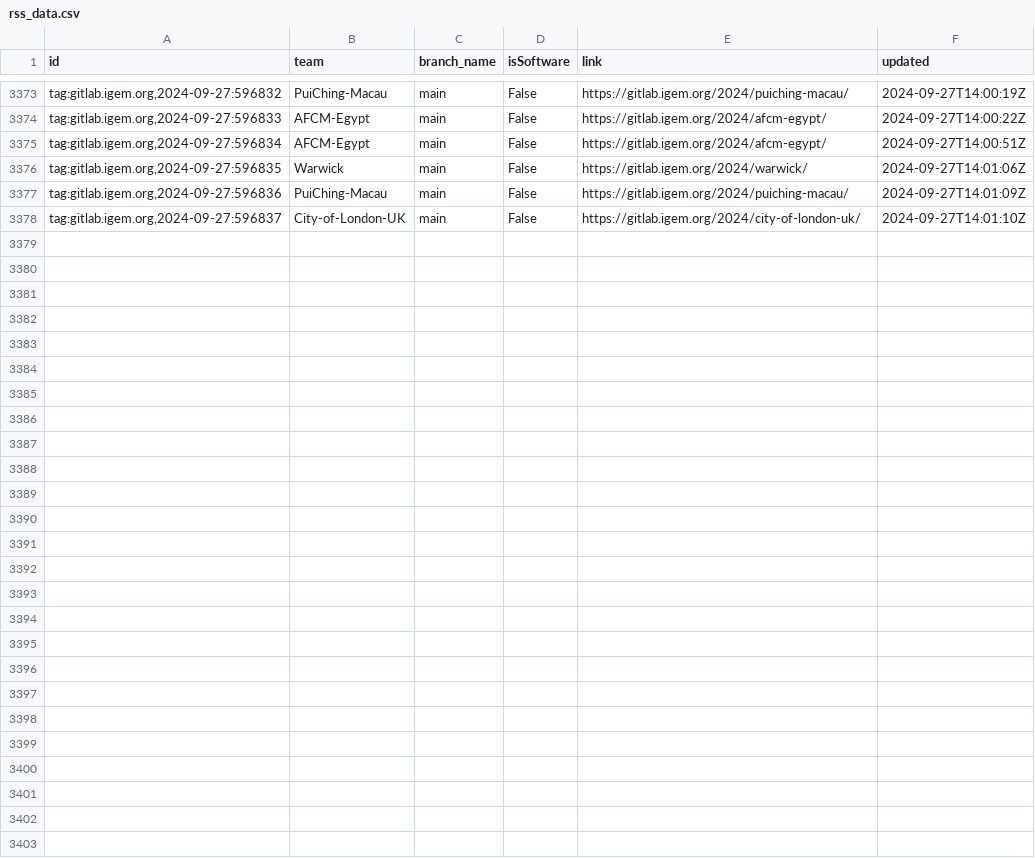
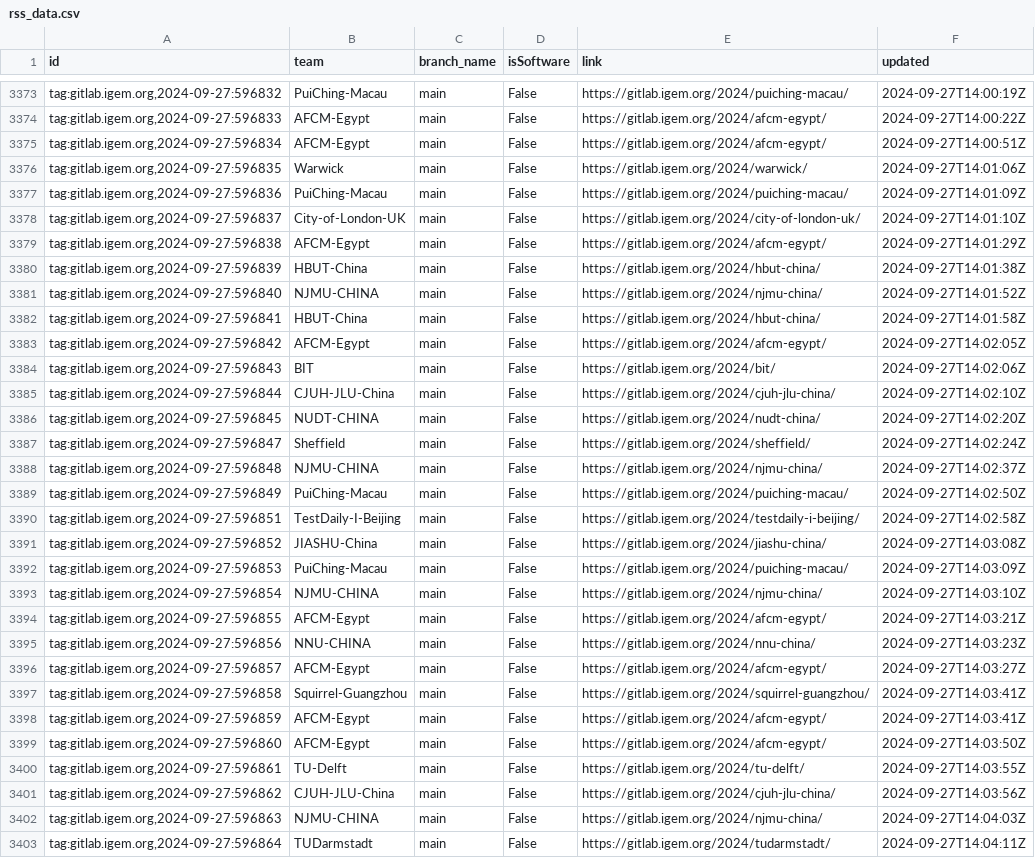
Before and after one commit to taxfree-python/iGEM_Pulse, a CSV file: rss_data.csv, drawn as a sheet; only a part is shown, gaps mark what is left out.

Commit message:
Update RSS data at 2024-09-27 23:04:14

```diff
--- a/rss_data.csv
+++ b/rss_data.csv
@@ -3378 +3378,26 @@ id,team,branch_name,isSoftware,link,updated
 "tag:gitlab.igem.org,2024-09-27:596837",City-of-London-UK,main,False,https://gitlab.igem.org/2024/city-of-london-uk/,2024-09-27T14:01:10Z
+"tag:gitlab.igem.org,2024-09-27:596838",AFCM-Egypt,main,False,https://gitlab.igem.org/2024/afcm-egypt/,2024-09-27T14:01:29Z
+"tag:gitlab.igem.org,2024-09-27:596839",HBUT-China,main,False,https://gitlab.igem.org/2024/hbut-china/,2024-09-27T14:01:38Z
+"tag:gitlab.igem.org,2024-09-27:596840",NJMU-CHINA,main,False,https://gitlab.igem.org/2024/njmu-china/,2024-09-27T14:01:52Z
+"tag:gitlab.igem.org,2024-09-27:596841",HBUT-China,main,False,https://gitlab.igem.org/2024/hbut-china/,2024-09-27T14:01:58Z
+"tag:gitlab.igem.org,2024-09-27:596842",AFCM-Egypt,main,False,https://gitlab.igem.org/2024/afcm-egypt/,2024-09-27T14:02:05Z
+"tag:gitlab.igem.org,2024-09-27:596843",BIT,main,False,https://gitlab.igem.org/2024/bit/,2024-09-27T14:02:06Z
+"tag:gitlab.igem.org,2024-09-27:596844",CJUH-JLU-China,main,False,https://gitlab.igem.org/2024/cjuh-jlu-china/,2024-09-27T14:02:10Z
+"tag:gitlab.igem.org,2024-09-27:596845",NUDT-CHINA,main,False,https://gitlab.igem.org/2024/nudt-china/,2024-09-27T14:02:20Z
+"tag:gitlab.igem.org,2024-09-27:596847",Sheffield,main,False,https://gitlab.igem.org/2024/sheffield/,2024-09-27T14:02:24Z
+"tag:gitlab.igem.org,2024-09-27:596848",NJMU-CHINA,main,False,https://gitlab.igem.org/2024/njmu-china/,2024-09-27T14:02:37Z
+"tag:gitlab.igem.org,2024-09-27:596849",PuiChing-Macau,main,False,https://gitlab.igem.org/2024/puiching-macau/,2024-09-27T14:02:50Z
+"tag:gitlab.igem.org,2024-09-27:596851",TestDaily-I-Beijing,main,False,https://gitlab.igem.org/2024/testdaily-i-beijing/,2024-09-27T14:02:58Z
+"tag:gitlab.igem.org,2024-09-27:596852",JIASHU-China,main,False,https://gitlab.igem.org/2024/jiashu-china/,2024-09-27T14:03:08Z
+"tag:gitlab.igem.org,2024-09-27:596853",PuiChing-Macau,main,False,https://gitlab.igem.org/2024/puiching-macau/,2024-09-27T14:03:09Z
+"tag:gitlab.igem.org,2024-09-27:596854",NJMU-CHINA,main,False,https://gitlab.igem.org/2024/njmu-china/,2024-09-27T14:03:10Z
+"tag:gitlab.igem.org,2024-09-27:596855",AFCM-Egypt,main,False,https://gitlab.igem.org/2024/afcm-egypt/,2024-09-27T14:03:21Z
+"tag:gitlab.igem.org,2024-09-27:596856",NNU-CHINA,main,False,https://gitlab.igem.org/2024/nnu-china/,2024-09-27T14:03:23Z
+"tag:gitlab.igem.org,2024-09-27:596857",AFCM-Egypt,main,False,https://gitlab.igem.org/2024/afcm-egypt/,2024-09-27T14:03:27Z
+"tag:gitlab.igem.org,2024-09-27:596858",Squirrel-Guangzhou,main,False,https://gitlab.igem.org/2024/squirrel-guangzhou/,2024-09-27T14:03:41Z
+"tag:gitlab.igem.org,2024-09-27:596859",AFCM-Egypt,main,False,https://gitlab.igem.org/2024/afcm-egypt/,2024-09-27T14:03:41Z
+"tag:gitlab.igem.org,2024-09-27:596860",AFCM-Egypt,main,False,https://gitlab.igem.org/2024/afcm-egypt/,2024-09-27T14:03:50Z
+"tag:gitlab.igem.org,2024-09-27:596861",TU-Delft,main,False,https://gitlab.igem.org/2024/tu-delft/,2024-09-27T14:03:55Z
+"tag:gitlab.igem.org,2024-09-27:596862",CJUH-JLU-China,main,False,https://gitlab.igem.org/2024/cjuh-jlu-china/,2024-09-27T14:03:56Z
+"tag:gitlab.igem.org,2024-09-27:596863",NJMU-CHINA,main,False,https://gitlab.igem.org/2024/njmu-china/,2024-09-27T14:04:03Z
+"tag:gitlab.igem.org,2024-09-27:596864",TUDarmstadt,main,False,https://gitlab.igem.org/2024/tudarmstadt/,2024-09-27T14:04:11Z
```
